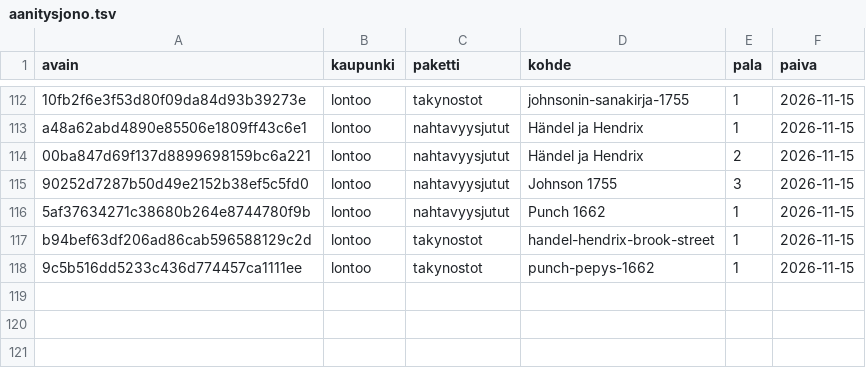
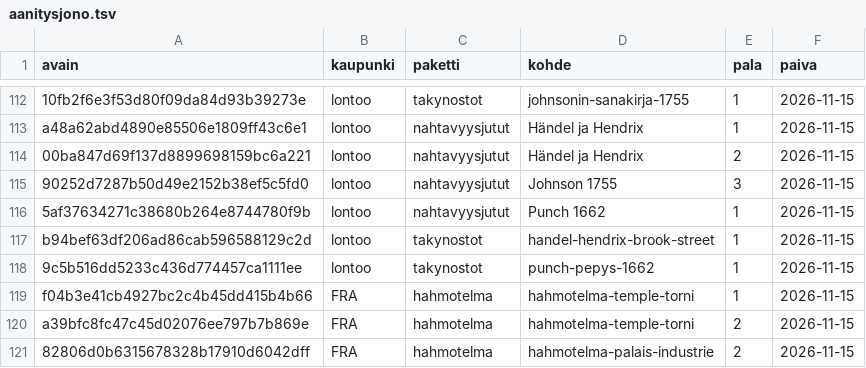
Before and after one commit to ravelius/Matkakirja, a TSV file: data/aanitysjono.tsv, drawn as a sheet; only a part is shown, gaps mark what is left out.

```diff
--- a/data/aanitysjono.tsv
+++ b/data/aanitysjono.tsv
@@ -118 +118,4 @@ b94bef63df206ad86cab596588129c2d	lontoo	takynostot	handel-hendrix-brook-street	1
 9c5b516dd5233c436d774457ca1111ee	lontoo	takynostot	punch-pepys-1662	1	2026-11-15
+f04b3e41cb4927bc2c4b45dd415b4b66	FRA	hahmotelma	hahmotelma-temple-torni	1	2026-11-15
+a39bfc8fc47c45d02076ee797b7b869e	FRA	hahmotelma	hahmotelma-temple-torni	2	2026-11-15
+82806d0b6315678328b17910d6042dff	FRA	hahmotelma	hahmotelma-palais-industrie	2	2026-11-15
```
Also changed, not shown: 3 other files.
